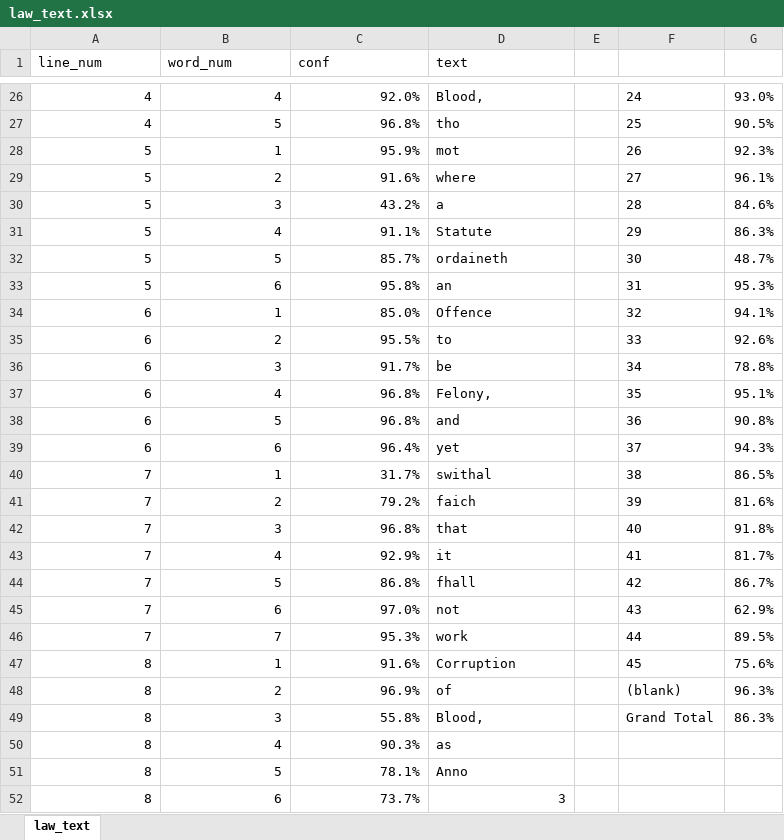
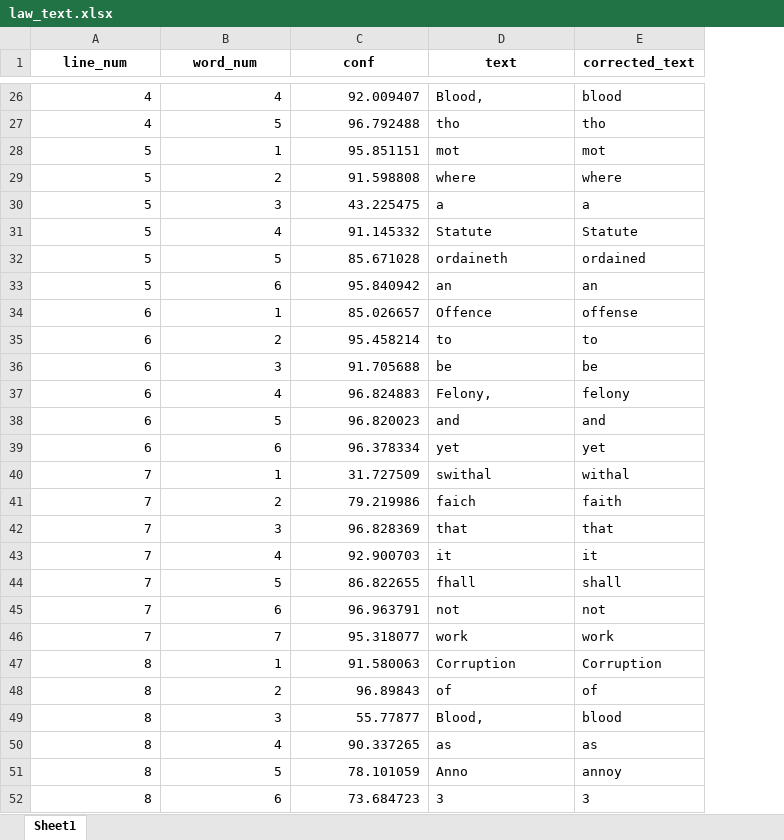
Before and after one commit to chase-dalton/law-text-ocr, an Excel workbook: law_text.xlsx, sheet Sheet1, drawn as a sheet; only a part is shown, gaps mark what is left out; values as stored, in another font and other column widths than the file's, no borders; removed rows and columns are numbered as before the commit, all else as after; the diff covers the shown part only; the diff names each change by its address in the sheet, - before the commit and + after, or states it on an @@ line.

Commit message:
Added Text Correction

```diff
--- a/law_text.xlsx (sheet Sheet1)
+++ b/law_text.xlsx (sheet Sheet1)
-sheet tab: law_text
+sheet tab: Sheet1
-column E, empty
-column F, rows 26-49: 24 | 25 | 26 | 27 | 28 | 29 | 30 | 31 | 32 | 33 | 34 | 35 | 36 | 37 | 38 | 39 | 40 | 41 | 42 | 43 | 44 | 45 | (blank) | Grand Total
-column G, rows 26-49: 93.0% | 90.5% | 92.3% | 96.1% | 84.6% | 86.3% | 48.7% | 95.3% | 94.1% | 92.6% | 78.8% | 95.1% | 90.8% | 94.3% | 86.5% | 81.6% | 91.8% | 81.7% | 86.7% | 62.9% | 89.5% | 75.6% | 96.3% | 86.3%
+column E (corrected_text), rows 26-52: blood | tho | mot | where | a | Statute | ordained | an | offense | to | be | felony | and | yet | withal | faith | that | it | shall | not | work | Corruption | of | blood | as | annoy | 3
@@ A1:D1 bold: off → on, alignment: left → center @@
-C26 (conf): 92.0%
+C26 (conf): 92.009407
-C27 (conf): 96.8%
+C27 (conf): 96.792488
-C28 (conf): 95.9%
+C28 (conf): 95.851151
-C29 (conf): 91.6%
+C29 (conf): 91.598808
-C30 (conf): 43.2%
+C30 (conf): 43.225475
-C31 (conf): 91.1%
+C31 (conf): 91.145332
-C32 (conf): 85.7%
+C32 (conf): 85.671028
-C33 (conf): 95.8%
+C33 (conf): 95.840942
-C34 (conf): 85.0%
+C34 (conf): 85.026657
-C35 (conf): 95.5%
+C35 (conf): 95.458214
-C36 (conf): 91.7%
+C36 (conf): 91.705688
-C37 (conf): 96.8%
+C37 (conf): 96.824883
-C38 (conf): 96.8%
+C38 (conf): 96.820023
-C39 (conf): 96.4%
+C39 (conf): 96.378334
-C40 (conf): 31.7%
+C40 (conf): 31.727509
-C41 (conf): 79.2%
+C41 (conf): 79.219986
-C42 (conf): 96.8%
+C42 (conf): 96.828369
-C43 (conf): 92.9%
+C43 (conf): 92.900703
-C44 (conf): 86.8%
+C44 (conf): 86.822655
-C45 (conf): 97.0%
+C45 (conf): 96.963791
-C46 (conf): 95.3%
+C46 (conf): 95.318077
-C47 (conf): 91.6%
+C47 (conf): 91.580063
-C48 (conf): 96.9%
+C48 (conf): 96.89843
-C49 (conf): 55.8%
+C49 (conf): 55.77877
-C50 (conf): 90.3%
+C50 (conf): 90.337265
-C51 (conf): 78.1%
+C51 (conf): 78.101059
-C52 (conf): 73.7%
+C52 (conf): 73.684723
-D52 alignment: right
+D52 alignment: left
```
Also changed, not shown: 263 edited cells and cell formats elsewhere in this sheet, 2 other files.
